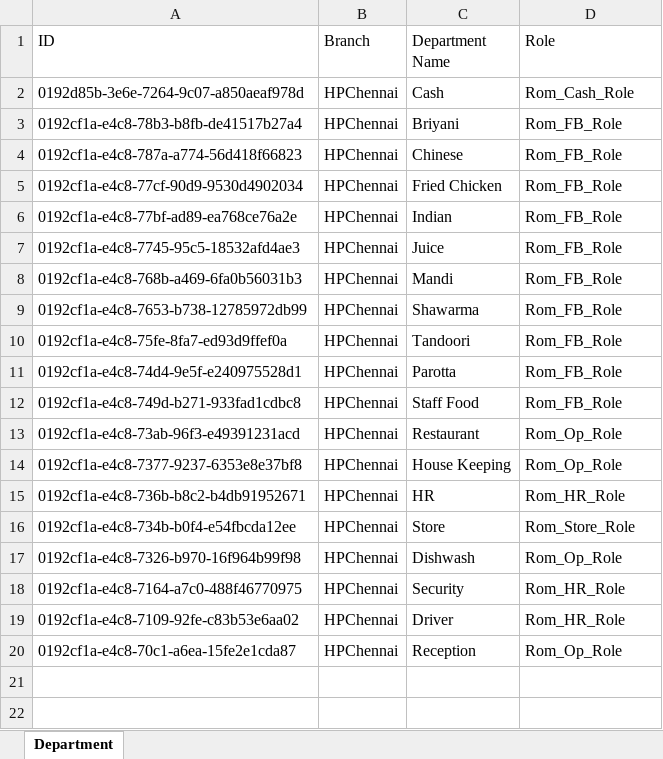
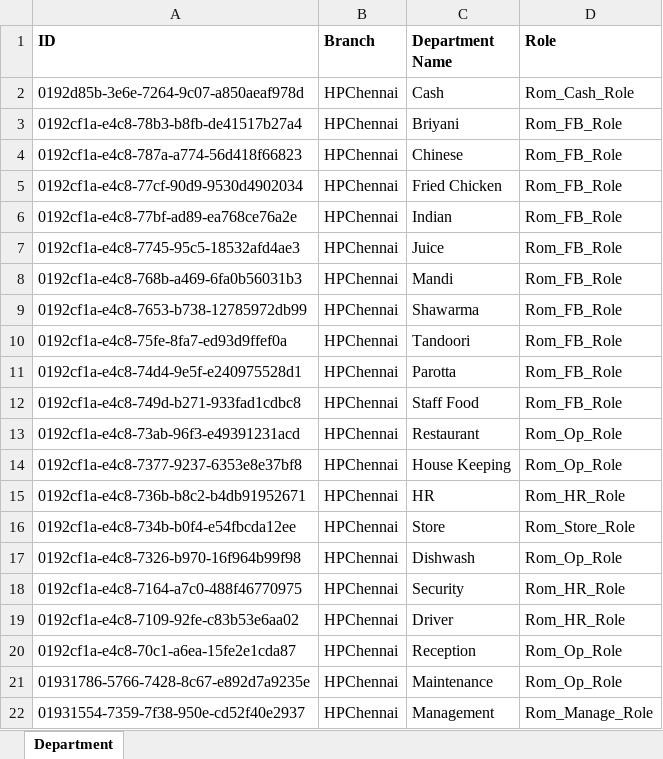
Before and after one commit to thinkdigitalopen/rom_app, an Excel workbook: extra-assets/template-data/chennai/Department(3).xlsx, sheet Department, drawn as a sheet; values as stored, in another font and other column widths than the file's, no borders; the diff names each change by its address in the sheet, - before the commit and + after, or states it on an @@ line.

Commit message:
department template added - managment ws support nc

```diff
--- a/extra-assets/template-data/chennai/Department(3).xlsx (sheet Department)
+++ b/extra-assets/template-data/chennai/Department(3).xlsx (sheet Department)
-A1:D1 bold: off
+A1:D1 bold: on
+row 21: 01931786-5766-7428-8c67-e892d7a9235e | HPChennai | Maintenance | Rom_Op_Role
+row 22: 01931554-7359-7f38-950e-cd52f40e2937 | HPChennai | Management | Rom_Manage_Role
```
Also changed, not shown: extra-assets/template-data/madurai/Department(4).xlsx, 3 other files.
